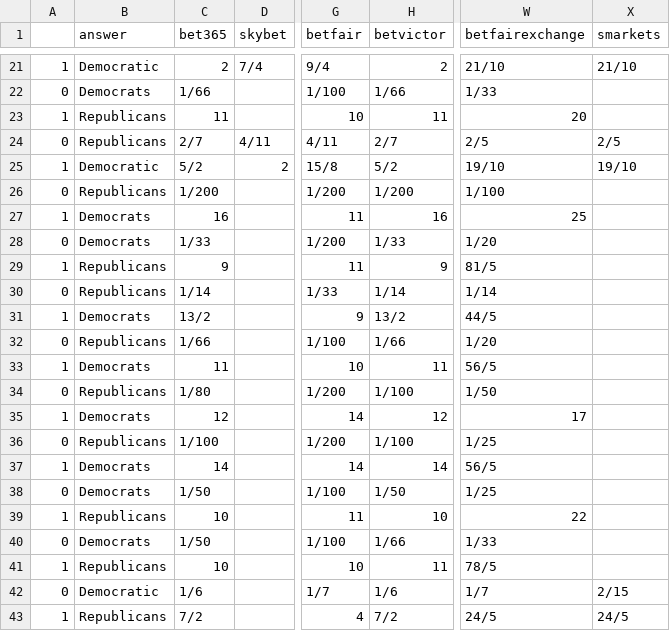
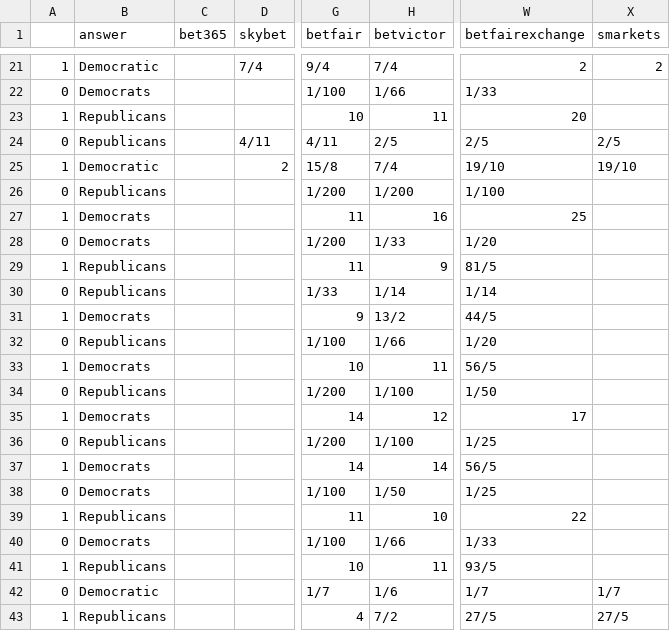
Before and after one commit to mickbransfield/predictit_538_odds, a CSV file: odds_state_presidential.csv, drawn as a sheet; only a part is shown, gaps mark what is left out; the diff covers the shown part only; the diff names each change by its address in the sheet, - before the commit and + after, or states it on an @@ line.

```diff
--- a/odds_state_presidential.csv
+++ b/odds_state_presidential.csv
-C21 (bet365): 2
+C21 (bet365): (empty)
-H21 (betvictor): 2
+H21 (betvictor): 7/4
-W21 (betfairexchange): 21/10
+W21 (betfairexchange): 2
-X21 (smarkets): 21/10
+X21 (smarkets): 2
-C22 (bet365): 1/66
+C22 (bet365): (empty)
-C23 (bet365): 11
+C23 (bet365): (empty)
-C24 (bet365): 2/7
+C24 (bet365): (empty)
-H24 (betvictor): 2/7
+H24 (betvictor): 2/5
-C25 (bet365): 5/2
+C25 (bet365): (empty)
-H25 (betvictor): 5/2
+H25 (betvictor): 7/4
-C26 (bet365): 1/200
+C26 (bet365): (empty)
-C27 (bet365): 16
+C27 (bet365): (empty)
-C28 (bet365): 1/33
+C28 (bet365): (empty)
-C29 (bet365): 9
+C29 (bet365): (empty)
-C30 (bet365): 1/14
+C30 (bet365): (empty)
-C31 (bet365): 13/2
+C31 (bet365): (empty)
-C32 (bet365): 1/66
+C32 (bet365): (empty)
-C33 (bet365): 11
+C33 (bet365): (empty)
-C34 (bet365): 1/80
+C34 (bet365): (empty)
-C35 (bet365): 12
+C35 (bet365): (empty)
-C36 (bet365): 1/100
+C36 (bet365): (empty)
-C37 (bet365): 14
+C37 (bet365): (empty)
-C38 (bet365): 1/50
+C38 (bet365): (empty)
-C39 (bet365): 10
+C39 (bet365): (empty)
-C40 (bet365): 1/50
+C40 (bet365): (empty)
-C41 (bet365): 10
+C41 (bet365): (empty)
-W41 (betfairexchange): 78/5
+W41 (betfairexchange): 93/5
-C42 (bet365): 1/6
+C42 (bet365): (empty)
-X42 (smarkets): 2/15
+X42 (smarkets): 1/7
-C43 (bet365): 7/2
+C43 (bet365): (empty)
-W43 (betfairexchange): 24/5
+W43 (betfairexchange): 27/5
-X43 (smarkets): 24/5
+X43 (smarkets): 27/5
```
Also changed, not shown: 116 edited cells elsewhere in this file.
